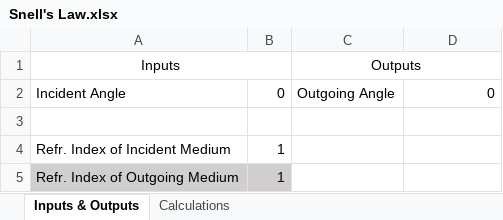
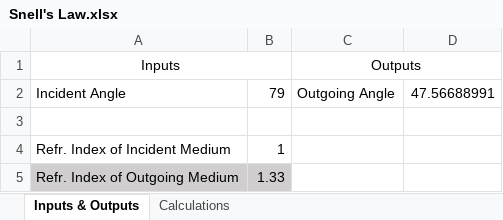
Before and after one commit to Scientific-Computing-at-Temple-Physics/snell-s-law-myoung2021, an Excel workbook: Snell's Law.xlsx, sheet Inputs & Outputs, drawn as a sheet; values as stored, in another font and other column widths than the file's, no borders; charts and pictures not drawn; the diff names each change by its address in the sheet, - before the commit and + after, or states it on an @@ line.

```diff
--- a/Snell's Law.xlsx (sheet Inputs & Outputs)
+++ b/Snell's Law.xlsx (sheet Inputs & Outputs)
-B2: 0
+B2: 79
-D2: 0
+D2: 47.56688991
-B5: 1
+B5: 1.33
```
Also changed, not shown: sheet Calculations, charts or pictures.
